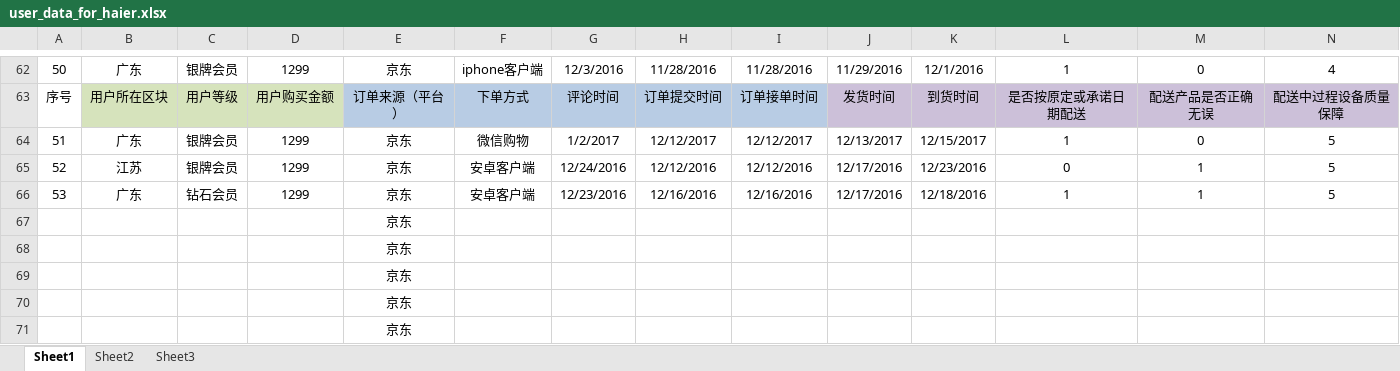
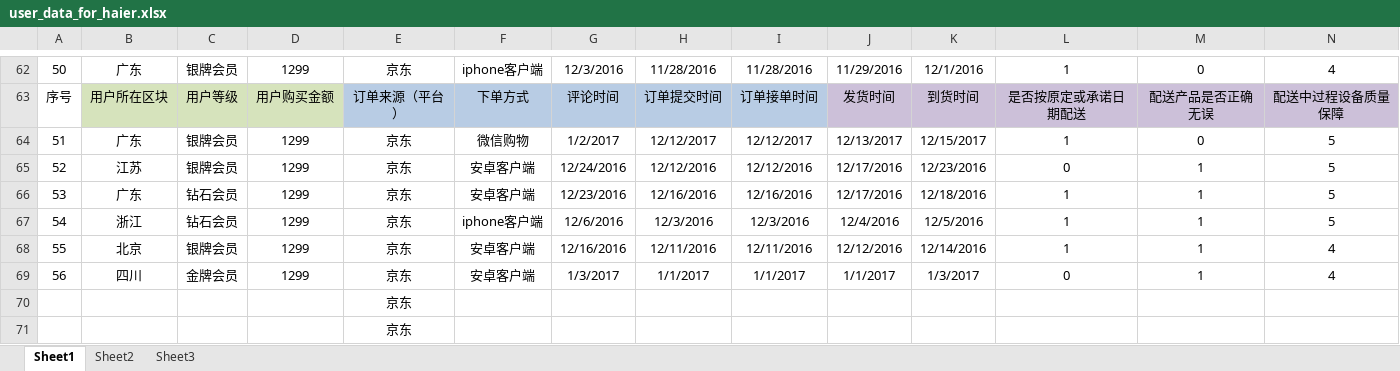
Before and after one commit to MarginC/user_data_for_haier, an Excel workbook: user_data_for_haier.xlsx, sheet Sheet1, drawn as a sheet; only a part is shown, gaps mark what is left out; values as stored, in another font and other column widths than the file's, no borders; removed rows and columns are numbered as before the commit, all else as after; rows hold the shown columns only; the diff names each change by its address in the sheet, - before the commit and + after, or states it on an @@ line.

```diff
--- a/user_data_for_haier.xlsx (sheet Sheet1)
+++ b/user_data_for_haier.xlsx (sheet Sheet1)
-row 67:  |  |  |  | 京东
-row 68:  |  |  |  | 京东
-row 69:  |  |  |  | 京东
+row 67: 54 | 浙江 | 钻石会员 | 1299 | 京东 | iphone客户端 | 12/6/2016 | 12/3/2016 | 12/3/2016 | 12/4/2016 | 12/5/2016 | 1 | 1 | 5
+row 68: 55 | 北京 | 银牌会员 | 1299 | 京东 | 安卓客户端 | 12/16/2016 | 12/11/2016 | 12/11/2016 | 12/12/2016 | 12/14/2016 | 1 | 1 | 4
+row 69: 56 | 四川 | 金牌会员 | 1299 | 京东 | 安卓客户端 | 1/3/2017 | 1/1/2017 | 1/1/2017 | 1/1/2017 | 1/3/2017 | 0 | 1 | 4
```
Also changed, not shown: 1 other file.
